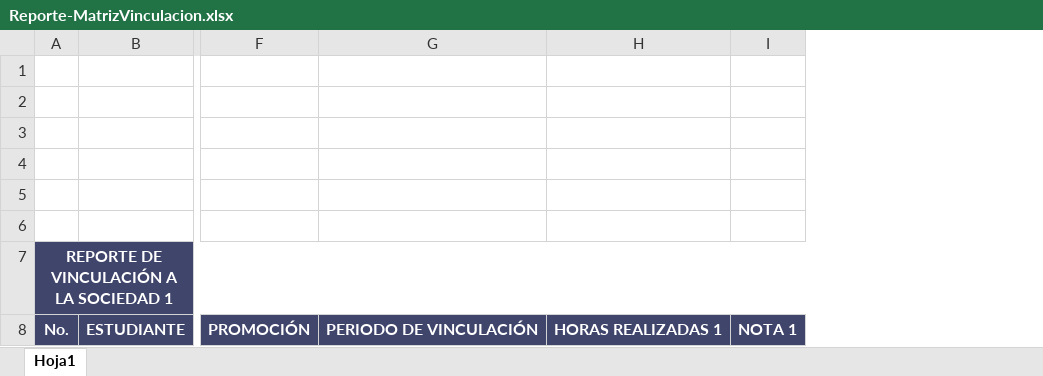
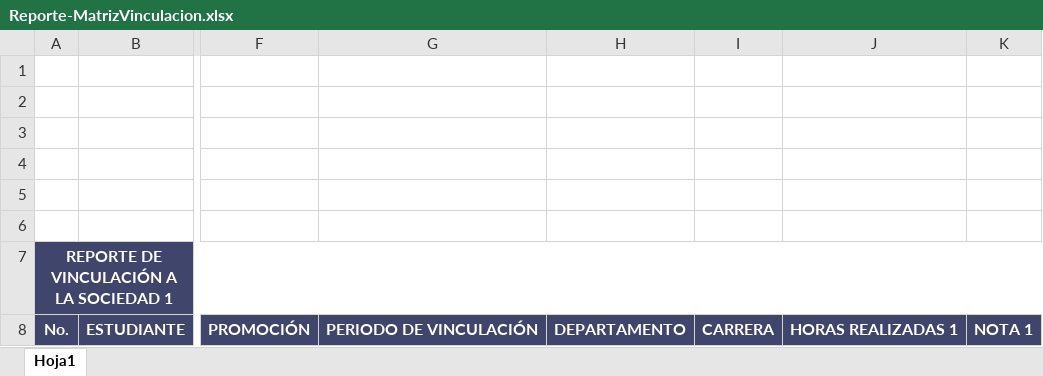
Before and after one commit to sebas17sf/Tesis_Final_Version, an Excel workbook: public/Plantillas/Reporte-MatrizVinculacion.xlsx, sheet Hoja1, drawn as a sheet; only a part is shown, gaps mark what is left out; values as stored, in another font and other column widths than the file's, no borders; charts and pictures not drawn; the diff names each change by its address in the sheet, - before the commit and + after, or states it on an @@ line.

```diff
--- a/public/Plantillas/Reporte-MatrizVinculacion.xlsx (sheet Hoja1)
+++ b/public/Plantillas/Reporte-MatrizVinculacion.xlsx (sheet Hoja1)
+column H, row 8: DEPARTAMENTO
+column I, row 8: CARRERA
```
Also changed, not shown: 2 other files.
